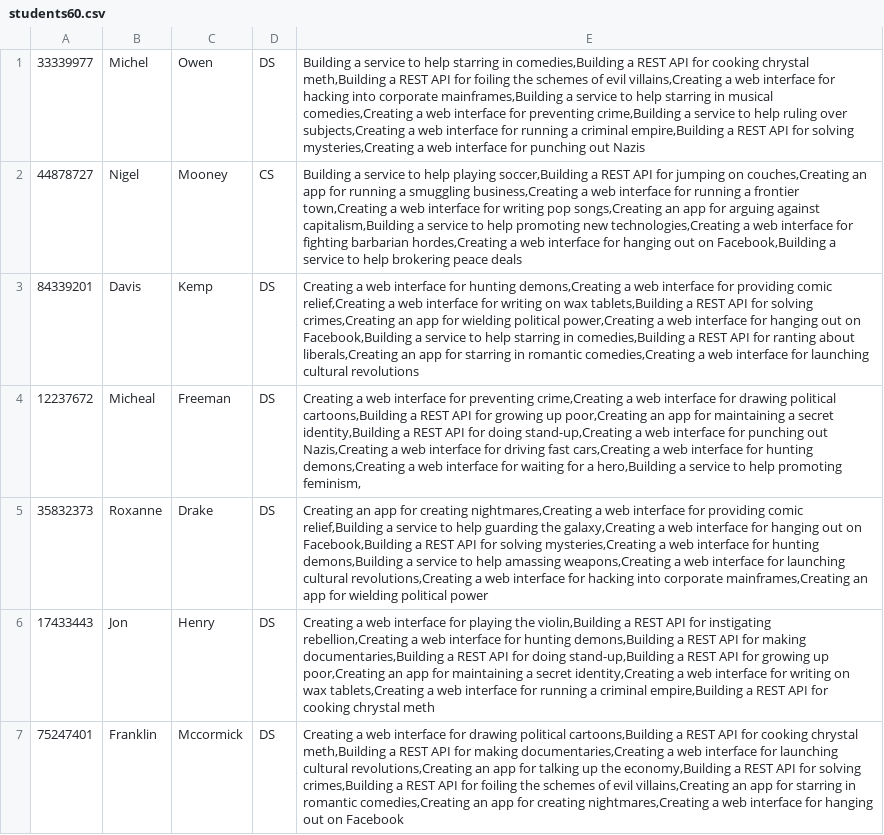
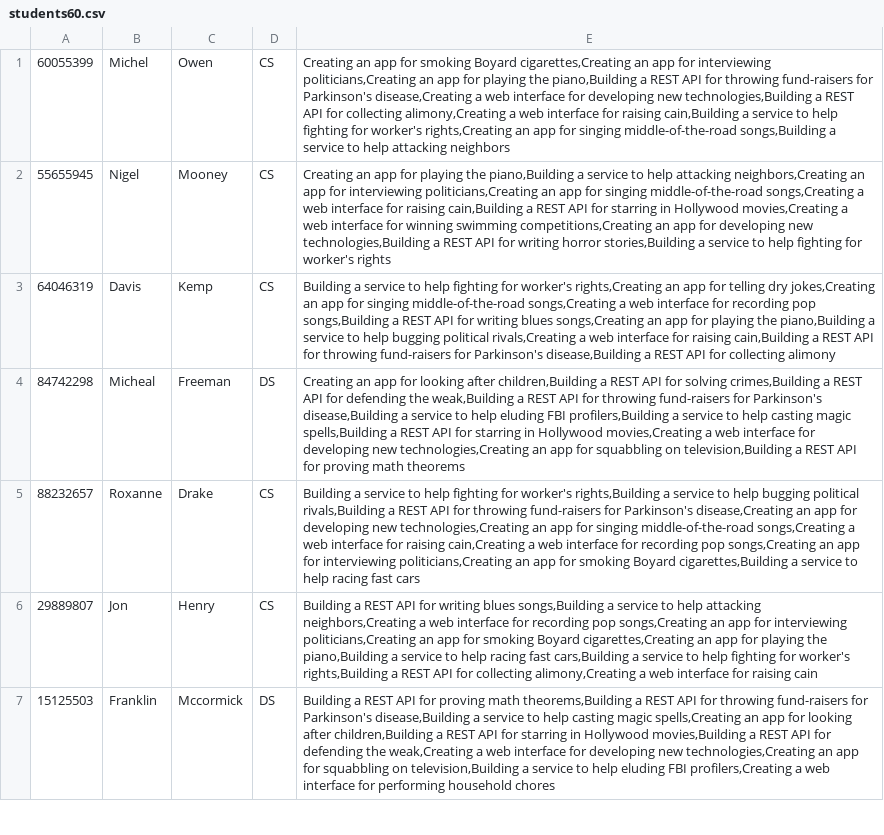
Before and after one commit to Domferr/Software-Engineering-Project-3, a CSV file: testcases/students60.csv, drawn as a sheet; only a part is shown; the diff covers the shown part only; the diff names each change by its address in the sheet, - before the commit and + after, or states it on an @@ line.

```diff
--- a/testcases/students60.csv
+++ b/testcases/students60.csv
-A1: 33339977
+A1: 60055399
-D1: DS
+D1: CS
-E1: Building a service to help starring in comedies,Building a REST API for cooking chrystal meth,Building a REST API for foiling the schemes of evil villains,Creating a web interface for hacking into corporate mainframes,Building a service to help starring in musical comedies,Creating a web interface for preventing crime,Building a service to help ruling over subjects,Creating a web interface for running a criminal empire,Building a REST API for solving mysteries,Creating a web interface for punching out Nazis
+E1: Creating an app for smoking Boyard cigarettes,Creating an app for interviewing politicians,Creating an app for playing the piano,Building a REST API for throwing fund-raisers for Parkinson's disease,Creating a web interface for developing new technologies,Building a REST API for collecting alimony,Creating a web interface for raising cain,Building a service to help fighting for worker's rights,Creating an app for singing middle-of-the-road songs,Building a service to help attacking neighbors
-A2: 44878727
+A2: 55655945
-E2: Building a service to help playing soccer,Building a REST API for jumping on couches,Creating an app for running a smuggling business,Creating a web interface for running a frontier town,Creating a web interface for writing pop songs,Creating an app for arguing against capitalism,Building a service to help promoting new technologies,Creating a web interface for fighting barbarian hordes,Creating a web interface for hanging out on Facebook,Building a service to help brokering peace deals
+E2: Creating an app for playing the piano,Building a service to help attacking neighbors,Creating an app for interviewing politicians,Creating an app for singing middle-of-the-road songs,Creating a web interface for raising cain,Building a REST API for starring in Hollywood movies,Creating a web interface for winning swimming competitions,Creating an app for developing new technologies,Building a REST API for writing horror stories,Building a service to help fighting for worker's rights
-A3: 84339201
+A3: 64046319
-D3: DS
+D3: CS
-E3: Creating a web interface for hunting demons,Creating a web interface for providing comic relief,Creating a web interface for writing on wax tablets,Building a REST API for solving crimes,Creating an app for wielding political power,Creating a web interface for hanging out on Facebook,Building a service to help starring in comedies,Building a REST API for ranting about liberals,Creating an app for starring in romantic comedies,Creating a web interface for launching cultural revolutions
+E3: Building a service to help fighting for worker's rights,Creating an app for telling dry jokes,Creating an app for singing middle-of-the-road songs,Creating a web interface for recording pop songs,Building a REST API for writing blues songs,Creating an app for playing the piano,Building a service to help bugging political rivals,Creating a web interface for raising cain,Building a REST API for throwing fund-raisers for Parkinson's disease,Building a REST API for collecting alimony
-A4: 12237672
+A4: 84742298
-E4: Creating a web interface for preventing crime,Creating a web interface for drawing political cartoons,Building a REST API for growing up poor,Creating an app for maintaining a secret identity,Building a REST API for doing stand-up,Creating a web interface for punching out Nazis,Creating a web interface for driving fast cars,Creating a web interface for hunting demons,Creating a web interface for waiting for a hero,Building a service to help promoting feminism,
+E4: Creating an app for looking after children,Building a REST API for solving crimes,Building a REST API for defending the weak,Building a REST API for throwing fund-raisers for Parkinson's disease,Building a service to help eluding FBI profilers,Building a service to help casting magic spells,Building a REST API for starring in Hollywood movies,Creating a web interface for developing new technologies,Creating an app for squabbling on television,Building a REST API for proving math theorems
-A5: 35832373
+A5: 88232657
-D5:D6: DS
+D5:D6: CS
-E5: Creating an app for creating nightmares,Creating a web interface for providing comic relief,Building a service to help guarding the galaxy,Creating a web interface for hanging out on Facebook,Building a REST API for solving mysteries,Creating a web interface for hunting demons,Building a service to help amassing weapons,Creating a web interface for launching cultural revolutions,Creating a web interface for hacking into corporate mainframes,Creating an app for wielding political power
+E5: Building a service to help fighting for worker's rights,Building a service to help bugging political rivals,Building a REST API for throwing fund-raisers for Parkinson's disease,Creating an app for developing new technologies,Creating an app for singing middle-of-the-road songs,Creating a web interface for raising cain,Creating a web interface for recording pop songs,Creating an app for interviewing politicians,Creating an app for smoking Boyard cigarettes,Building a service to help racing fast cars
-A6: 17433443
+A6: 29889807
-E6: Creating a web interface for playing the violin,Building a REST API for instigating rebellion,Creating a web interface for hunting demons,Building a REST API for making documentaries,Building a REST API for doing stand-up,Building a REST API for growing up poor,Creating an app for maintaining a secret identity,Creating a web interface for writing on wax tablets,Creating a web interface for running a criminal empire,Building a REST API for cooking chrystal meth
+E6: Building a REST API for writing blues songs,Building a service to help attacking neighbors,Creating a web interface for recording pop songs,Creating an app for interviewing politicians,Creating an app for smoking Boyard cigarettes,Creating an app for playing the piano,Building a service to help racing fast cars,Building a service to help fighting for worker's rights,Building a REST API for collecting alimony,Creating a web interface for raising cain
-A7: 75247401
+A7: 15125503
-E7: Creating a web interface for drawing political cartoons,Building a REST API for cooking chrystal meth,Building a REST API for making documentaries,Creating a web interface for launching cultural revolutions,Creating an app for talking up the economy,Building a REST API for solving crimes,Building a REST API for foiling the schemes of evil villains,Creating an app for starring in romantic comedies,Creating an app for creating nightmares,Creating a web interface for hanging out on Facebook
+E7: Building a REST API for proving math theorems,Building a REST API for throwing fund-raisers for Parkinson's disease,Building a service to help casting magic spells,Creating an app for looking after children,Building a REST API for starring in Hollywood movies,Building a REST API for defending the weak,Creating a web interface for developing new technologies,Creating an app for squabbling on television,Building a service to help eluding FBI profilers,Creating a web interface for performing household chores
```
Also changed, not shown: 2 added rows, 2 removed rows and 125 edited cells elsewhere in this file, testcases/projectsFor500Students.csv, testcases/projectsFor60Students.csv, 9 other files.
